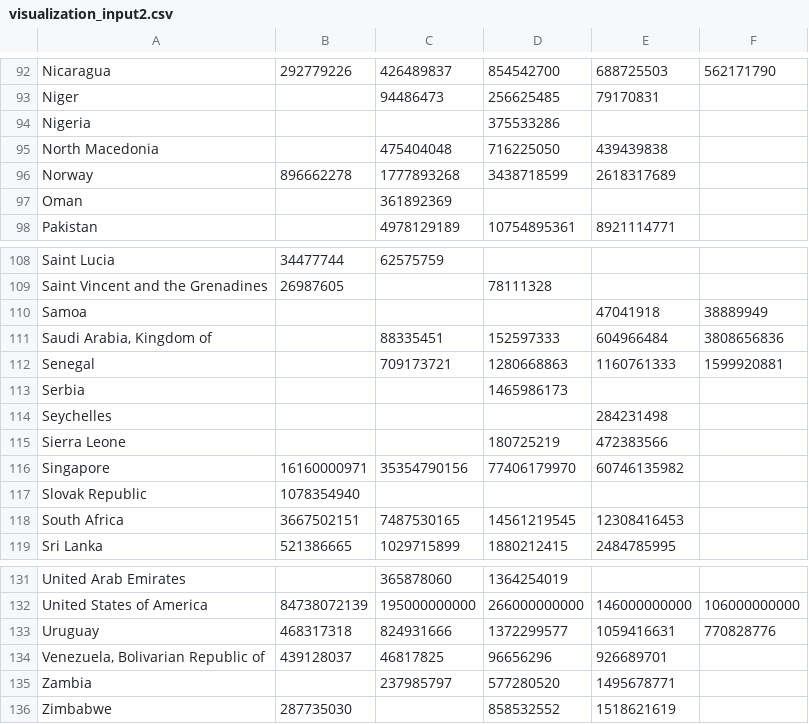
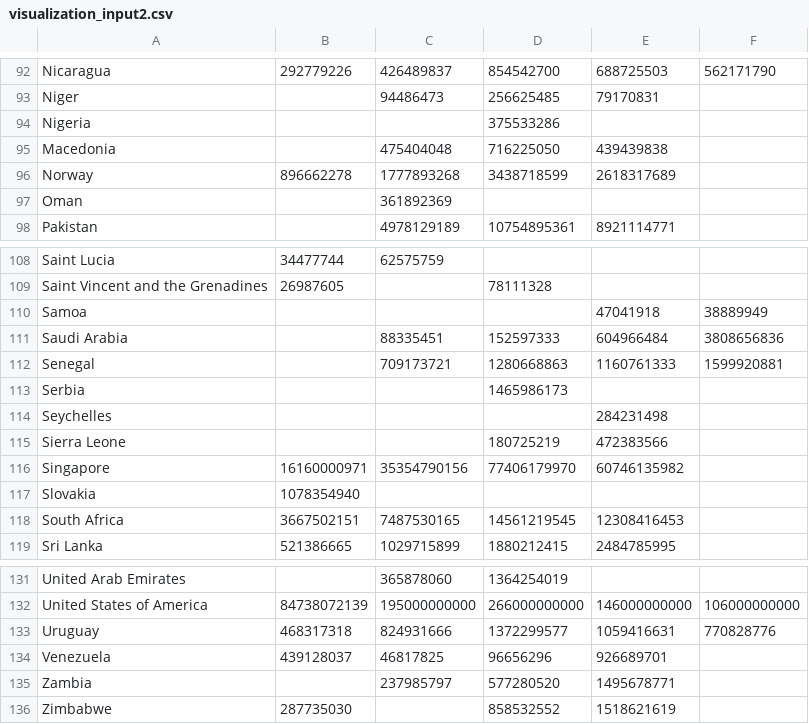
Before and after one commit to zlieberman/data-visualization-final-project, a CSV file: data/visualization_input2.csv, drawn as a sheet; only a part is shown, gaps mark what is left out; the diff covers the shown part only.

```diff
--- a/data/visualization_input2.csv
+++ b/data/visualization_input2.csv
@@ -94,3 +94,3 @@ Niger,,94486473,256625485,79170831,
 Nigeria,,,375533286,,
-North Macedonia,,475404048,716225050,439439838,
+Macedonia,,475404048,716225050,439439838,
 Norway,896662278,1777893268,3438718599,2618317689,
@@ -110,3 +110,3 @@ Saint Vincent and the Grenadines,26987605,,78111328,,
 Samoa,,,,47041918,38889949
-"Saudi Arabia, Kingdom of",,88335451,152597333,604966484,3808656836
+Saudi Arabia,,88335451,152597333,604966484,3808656836
 Senegal,,709173721,1280668863,1160761333,1599920881
@@ -116,3 +116,3 @@ Sierra Leone,,,180725219,472383566,
 Singapore,16160000971,35354790156,77406179970,60746135982,
-Slovak Republic,1078354940,,,,
+Slovakia,1078354940,,,,
 South Africa,3667502151,7487530165,14561219545,12308416453,
@@ -133,3 +133,3 @@ United States of America,84738072139,195000000000,266000000000,146000000000,1060
 Uruguay,468317318,824931666,1372299577,1059416631,770828776
-"Venezuela, Bolivarian Republic of",439128037,46817825,96656296,926689701,
+Venezuela,439128037,46817825,96656296,926689701,
 Zambia,,237985797,577280520,1495678771,
```
Also changed, not shown: 8 edited cells elsewhere in this file, 2 other files.
